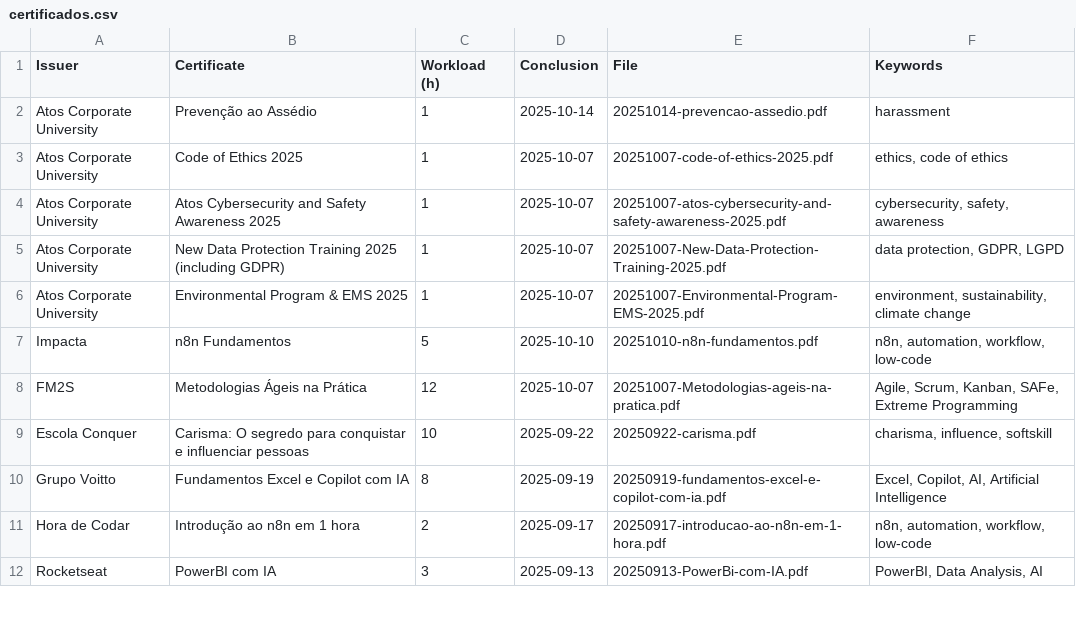
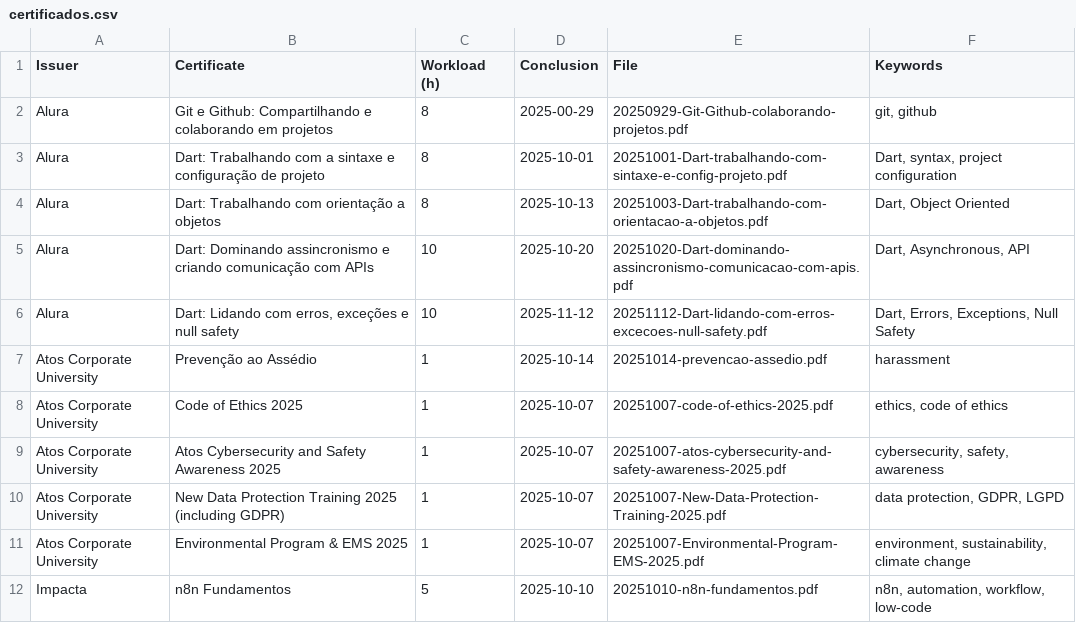
Before and after one commit to georgemaia/certificados-repo, a CSV file: files/certificados.csv, drawn as a sheet; only a part is shown; the shorter side is filled out with more unchanged rows.

```diff
--- a/files/certificados.csv
+++ b/files/certificados.csv
@@ -1,2 +1,7 @@
 Issuer,Certificate,Workload (h),Conclusion,File,Keywords
+Alura,"Git e Github: Compartilhando e colaborando em projetos",8,2025-00-29, 20250929-Git-Github-colaborando-projetos.pdf, "git, github"
+Alura,"Dart: Trabalhando com a sintaxe e configuração de projeto",8,2025-10-01, 20251001-Dart-trabalhando-com-sintaxe-e-config-projeto.pdf, "Dart, syntax, project configuration"
+Alura,"Dart: Trabalhando com orientação a objetos",8,2025-10-13, 20251003-Dart-trabalhando-com-orientacao-a-objetos.pdf, "Dart, Object Oriented"
+Alura,"Dart: Dominando assincronismo e criando comunicação com APIs",10,2025-10-20, 20251020-Dart-dominando-assincronismo-comunicacao-com-apis.pdf, "Dart, Asynchronous, API"
+Alura,"Dart: Lidando com erros, exceções e null safety",10,2025-11-12, 20251112-Dart-lidando-com-erros-excecoes-null-safety.pdf, "Dart, Errors, Exceptions, Null Safety"
 Atos Corporate University,"Prevenção ao Assédio",1,2025-10-14,20251014-prevencao-assedio.pdf,"harassment"
```
Also changed, not shown: 5 other files.
